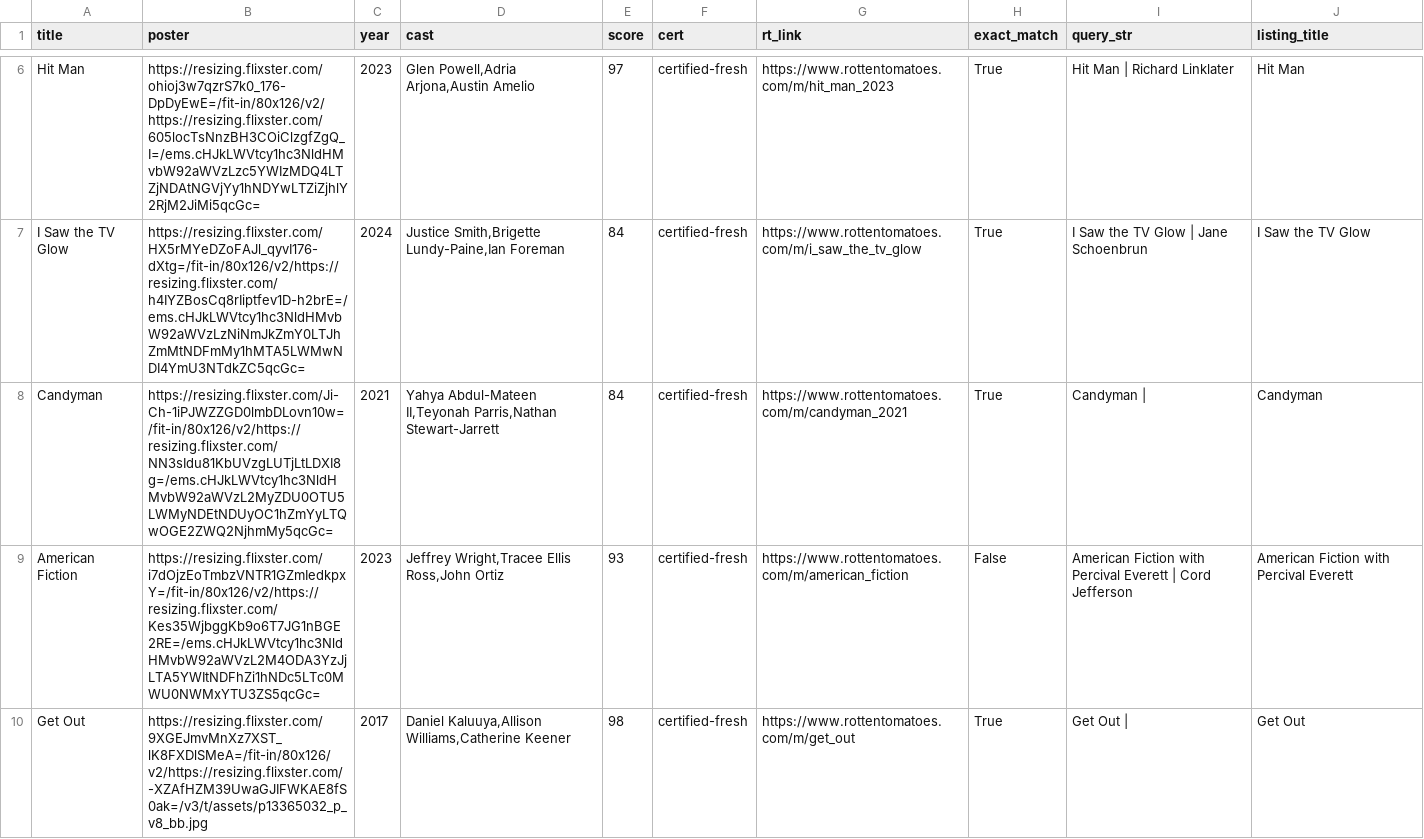
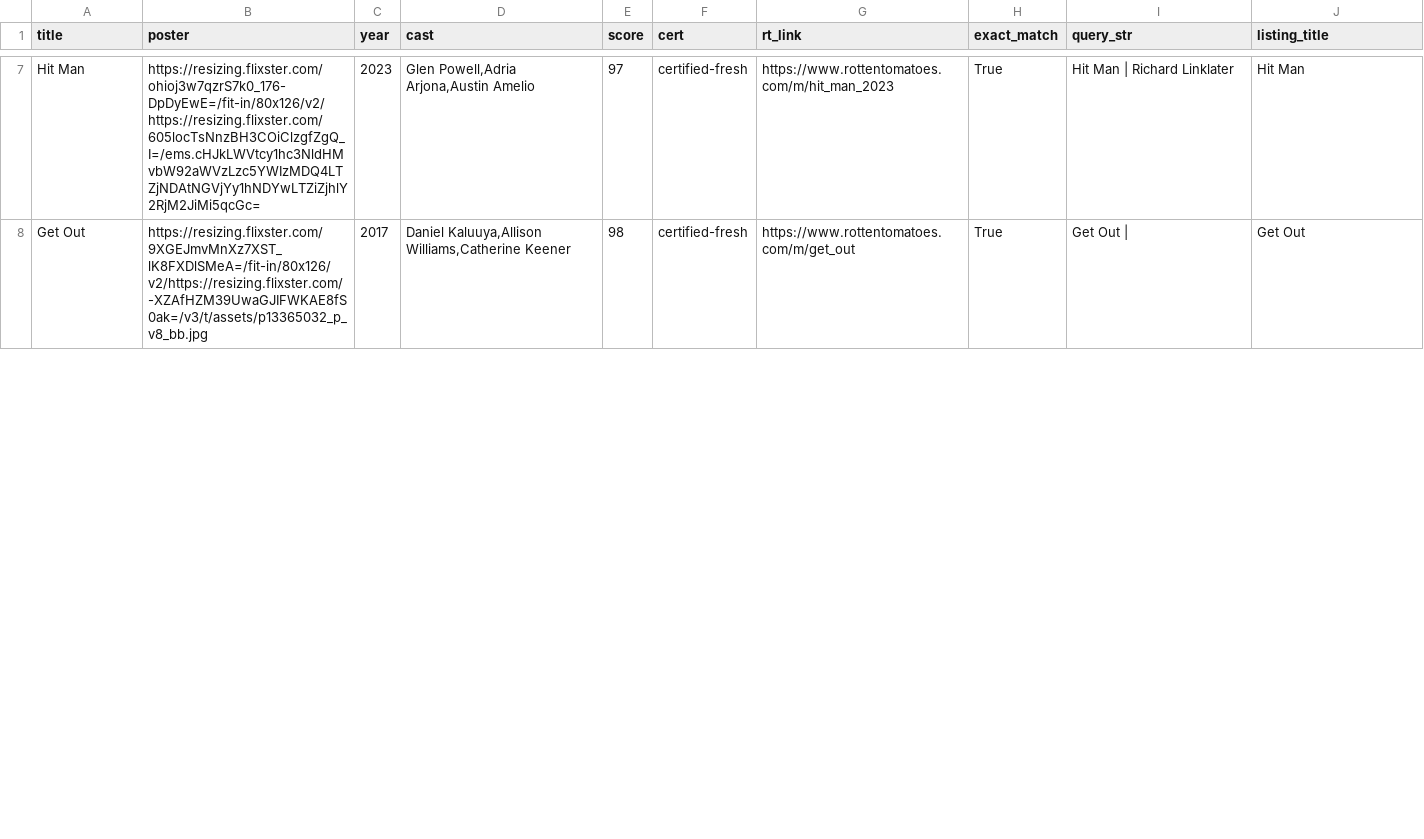
Before and after one commit to cgumb/movie_showtimes, a CSV file: data/rt.csv, drawn as a sheet; only a part is shown, gaps mark what is left out; removed rows and columns are numbered as before the commit, all else as after; the diff covers the shown part only; the diff names each change by its address in the sheet, - before the commit and + after, or states it on an @@ line.

```diff
--- a/data/rt.csv
+++ b/data/rt.csv
-row 7: I Saw the TV Glow | https://resizing.flixster.com/HX5rMYeDZoFAJl_qyvI176-dXtg=/fit-in/80x126/v2/https://resizing.flixster.com/h4IYZBosCq8rIiptfev1D-h2brE=/ems.cHJkLWVtcy1hc3NldHMvbW92aWVzLzNiNmJkZmY0LTJhZmMtNDFmMy1hMTA5LWMwNDI4YmU3NTdkZC5qcGc= | 2024 | Justice Smith,Brigette Lundy-Paine,Ian Foreman | 84 | certified-fresh | https://www.rottentomatoes.com/m/i_saw_the_tv_glow | True | I Saw the TV Glow | Jane Schoenbrun | I Saw the TV Glow
@@ row 8 moved to row 2: Candyman @@
-row 9: American Fiction | https://resizing.flixster.com/i7dOjzEoTmbzVNTR1GZmIedkpxY=/fit-in/80x126/v2/https://resizing.flixster.com/Kes35WjbggKb9o6T7JG1nBGE2RE=/ems.cHJkLWVtcy1hc3NldHMvbW92aWVzL2M4ODA3YzJjLTA5YWItNDFhZi1hNDc5LTc0MWU0NWMxYTU3ZS5qcGc= | 2023 | Jeffrey Wright,Tracee Ellis Ross,John Ortiz | 93 | certified-fresh | https://www.rottentomatoes.com/m/american_fiction | False | American Fiction with Percival Everett | Cord Jefferson | American Fiction with Percival Everett
```
Also changed, not shown: 2 added rows, 2 removed rows, 3 moved rows and 6 edited cells elsewhere in this file, data/brattle.csv, data/coolidge.csv, 2 other files.
